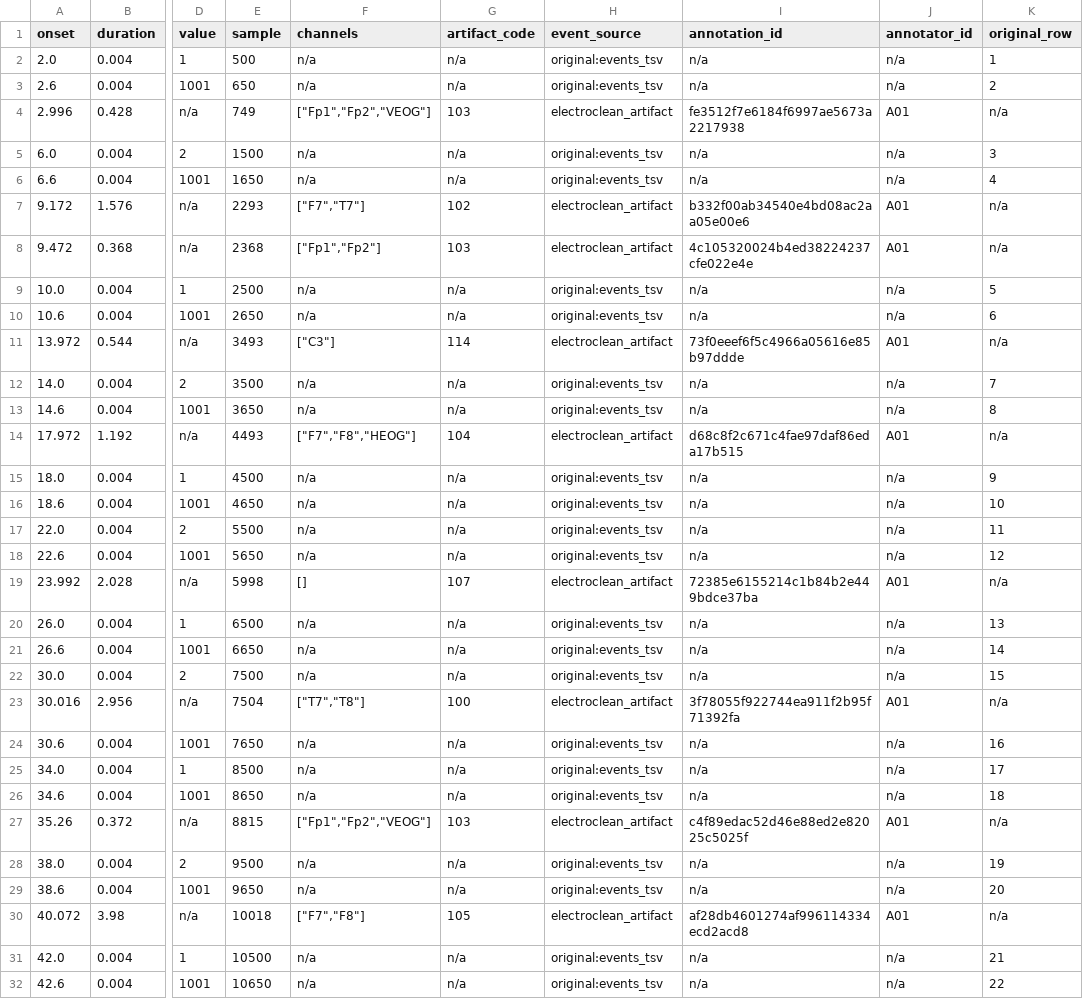
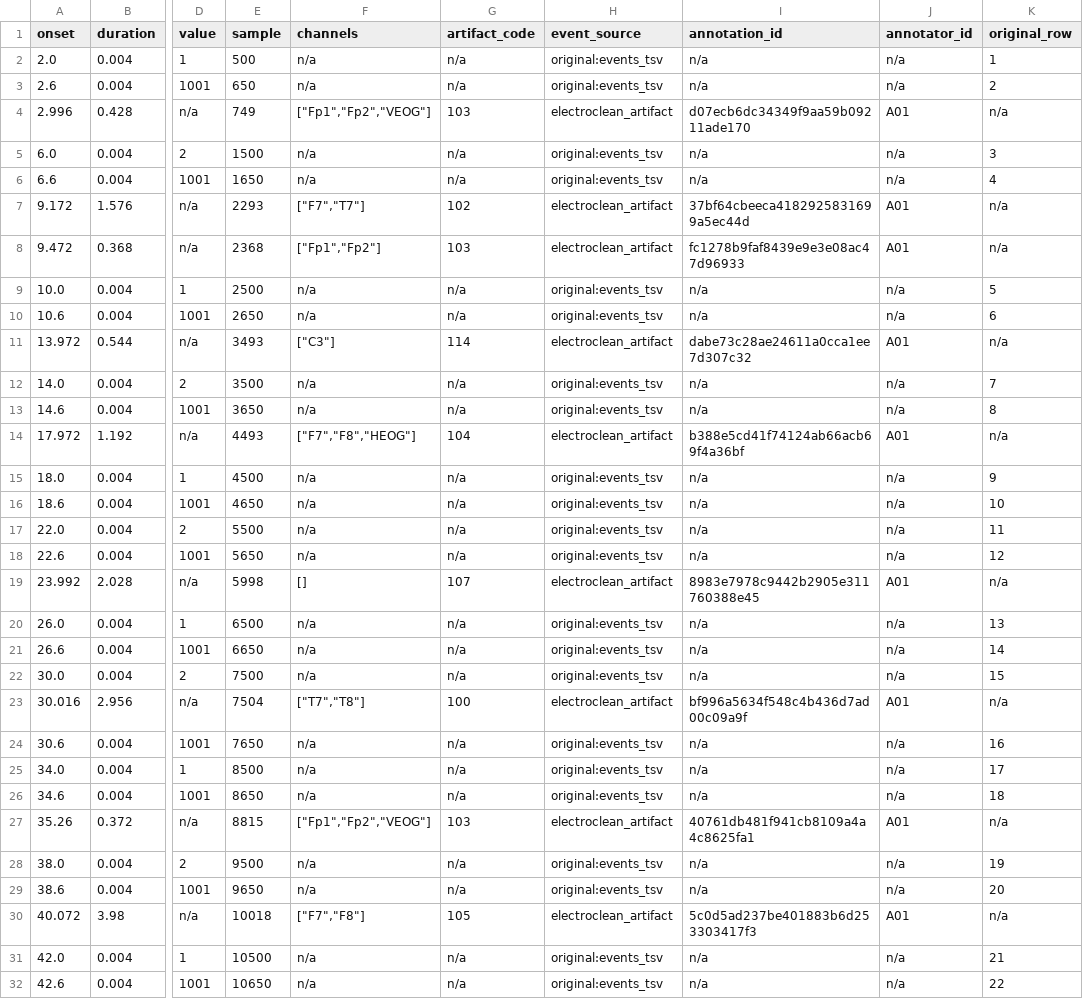
Before and after one commit to faisalmushtaq/ElectroClean, a TSV file: examples/example_output/Annotated_Events/annotator-A01/sub-001/eeg/sub-001_task-rest_eeg_annotator-A01_events.tsv, drawn as a sheet; only a part is shown, gaps mark what is left out; the diff covers the shown part only; the diff names each change by its address in the sheet, - before the commit and + after, or states it on an @@ line.

```diff
--- a/examples/example_output/Annotated_Events/annotator-A01/sub-001/eeg/sub-001_task-rest_eeg_annotator-A01_events.tsv
+++ b/examples/example_output/Annotated_Events/annotator-A01/sub-001/eeg/sub-001_task-rest_eeg_annotator-A01_events.tsv
-I4 (annotation_id): fe3512f7e6184f6997ae5673a2217938
+I4 (annotation_id): d07ecb6dc34349f9aa59b09211ade170
-I7 (annotation_id): b332f00ab34540e4bd08ac2aa05e00e6
+I7 (annotation_id): 37bf64cbeeca4182925831699a5ec44d
-I8 (annotation_id): 4c105320024b4ed38224237cfe022e4e
+I8 (annotation_id): fc1278b9faf8439e9e3e08ac47d96933
-I11 (annotation_id): 73f0eeef6f5c4966a05616e85b97ddde
+I11 (annotation_id): dabe73c28ae24611a0cca1ee7d307c32
-I14 (annotation_id): d68c8f2c671c4fae97daf86eda17b515
+I14 (annotation_id): b388e5cd41f74124ab66acb69f4a36bf
-I19 (annotation_id): 72385e6155214c1b84b2e449bdce37ba
+I19 (annotation_id): 8983e7978c9442b2905e311760388e45
-I23 (annotation_id): 3f78055f922744ea911f2b95f71392fa
+I23 (annotation_id): bf996a5634f548c4b436d7ad00c09a9f
-I27 (annotation_id): c4f89edac52d46e88ed2e82025c5025f
+I27 (annotation_id): 40761db481f941cb8109a4a4c8625fa1
-I30 (annotation_id): af28db4601274af996114334ecd2acd8
+I30 (annotation_id): 5c0d5ad237be401883b6d253303417f3
```
Also changed, not shown: 2 edited cells elsewhere in this file, examples/example_output/Annotated_Events/annotator-A01/sub-002/eeg/sub-002_task-rest_eeg_annotator-A01_events.tsv, examples/example_output/Annotated_Events/annotator-A01/sub-003/eeg/sub-003_task-rest_eeg_annotator-A01_events.tsv, 20 other files.
